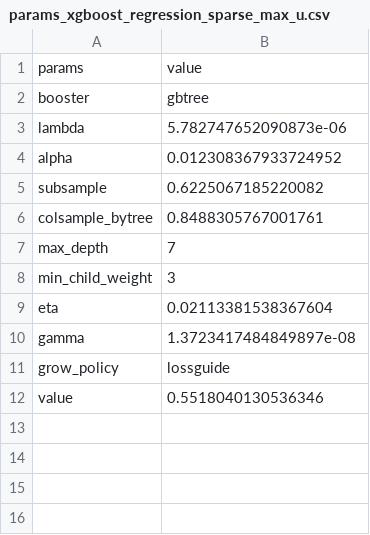
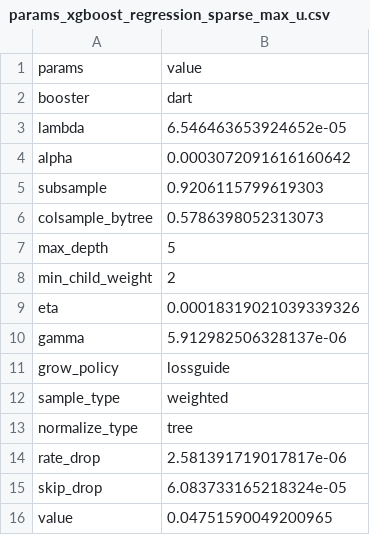
Before and after one commit to jamilsonjr/AI-to-forecast-constraints-in-the-energy-systems, a CSV file: jupyter_notebooks/hyper_params_results/params_xgboost_regression_sparse_max_u.csv, drawn as a sheet.

```diff
--- a/jupyter_notebooks/hyper_params_results/params_xgboost_regression_sparse_max_u.csv
+++ b/jupyter_notebooks/hyper_params_results/params_xgboost_regression_sparse_max_u.csv
@@ -1,12 +1,16 @@
 params,value
-booster,gbtree
-lambda,5.782747652090873e-06
-alpha,0.012308367933724952
-subsample,0.6225067185220082
-colsample_bytree,0.8488305767001761
-max_depth,7
-min_child_weight,3
-eta,0.02113381538367604
-gamma,1.3723417484849897e-08
+booster,dart
+lambda,6.546463653924652e-05
+alpha,0.0003072091616160642
+subsample,0.9206115799619303
+colsample_bytree,0.5786398052313073
+max_depth,5
+min_child_weight,2
+eta,0.00018319021039339326
+gamma,5.912982506328137e-06
 grow_policy,lossguide
-value,0.5518040130536346
+sample_type,weighted
+normalize_type,tree
+rate_drop,2.581391719017817e-06
+skip_drop,6.083733165218324e-05
+value,0.04751590049200965
```
Also changed, not shown: jupyter_notebooks/hyper_params_results/params_xgboost_regression_balanced_min_u.csv, jupyter_notebooks/hyper_params_results/params_xgboost_regression_sparse_min_u.csv, 56 other files.
